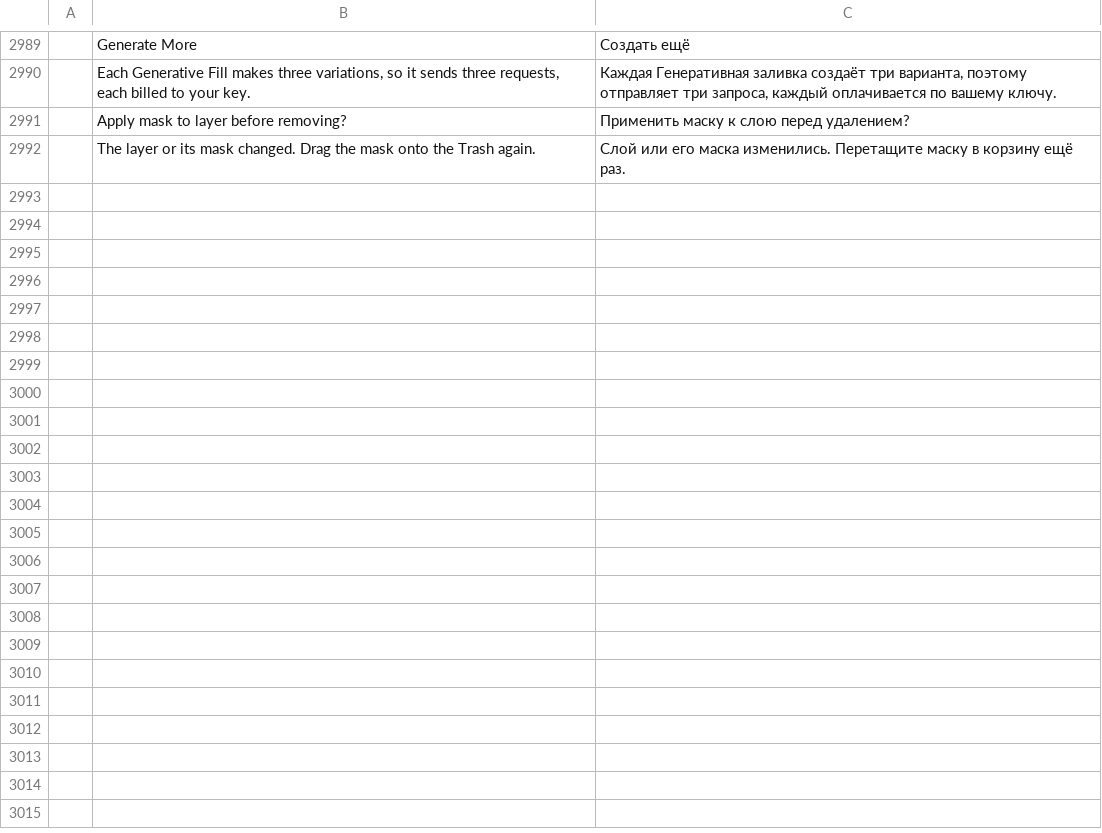
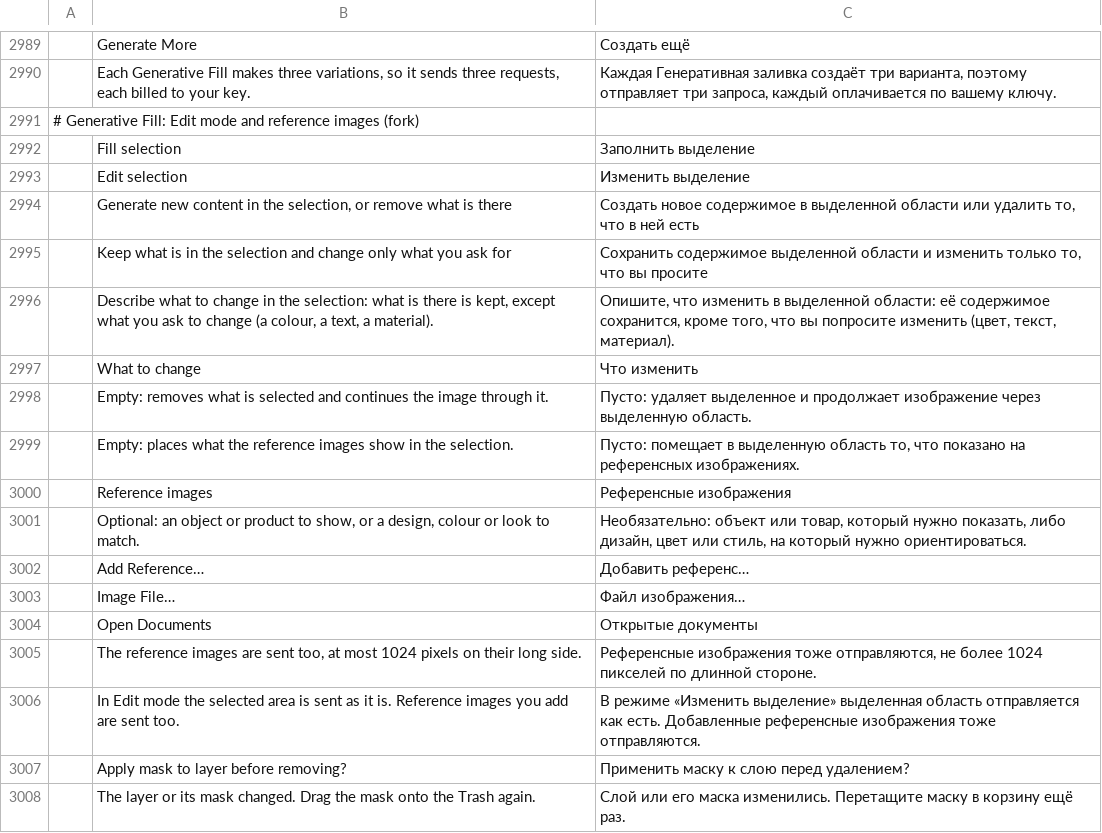
Before and after one commit to alvarohn/photocraft, a TSV file: crates/ui-egui/src/i18n/ru.tsv, drawn as a sheet; only a part is shown, gaps mark what is left out; the diff names each change by its address in the sheet, - before the commit and + after, or states it on an @@ line.

```diff
--- a/crates/ui-egui/src/i18n/ru.tsv
+++ b/crates/ui-egui/src/i18n/ru.tsv
+row 2991: # Generative Fill: Edit mode and reference images (fork)
+row 2992:  | Fill selection | Заполнить выделение
+row 2993:  | Edit selection | Изменить выделение
+row 2994:  | Generate new content in the selection, or remove what is there | Создать новое содержимое в выделенной области или удалить то, что в ней есть
+row 2995:  | Keep what is in the selection and change only what you ask for | Сохранить содержимое выделенной области и изменить только то, что вы просите
+row 2996:  | Describe what to change in the selection: what is there is kept, except what you ask to change (a colour, a text, a material). | Опишите, что изменить в выделенной области: её содержимое сохранится, кроме того, что вы попросите изменить (цвет, текст, материал).
+row 2997:  | What to change | Что изменить
+row 2998:  | Empty: removes what is selected and continues the image through it. | Пусто: удаляет выделенное и продолжает изображение через выделенную область.
+row 2999:  | Empty: places what the reference images show in the selection. | Пусто: помещает в выделенную область то, что показано на референсных изображениях.
+row 3000:  | Reference images | Референсные изображения
+row 3001:  | Optional: an object or product to show, or a design, colour or look to match. | Необязательно: объект или товар, который нужно показать, либо дизайн, цвет или стиль, на который нужно ориентироваться.
+row 3002:  | Add Reference… | Добавить референс…
+row 3003:  | Image File… | Файл изображения…
+row 3004:  | Open Documents | Открытые документы
+row 3005:  | The reference images are sent too, at most 1024 pixels on their long side. | Референсные изображения тоже отправляются, не более 1024 пикселей по длинной стороне.
+row 3006:  | In Edit mode the selected area is sent as it is. Reference images you add are sent too. | В режиме «Изменить выделение» выделенная область отправляется как есть. Добавленные референсные изображения тоже отправляются.
```
Also changed, not shown: crates/ui-egui/src/i18n/de.tsv, crates/ui-egui/src/i18n/el.tsv, 22 other files.
